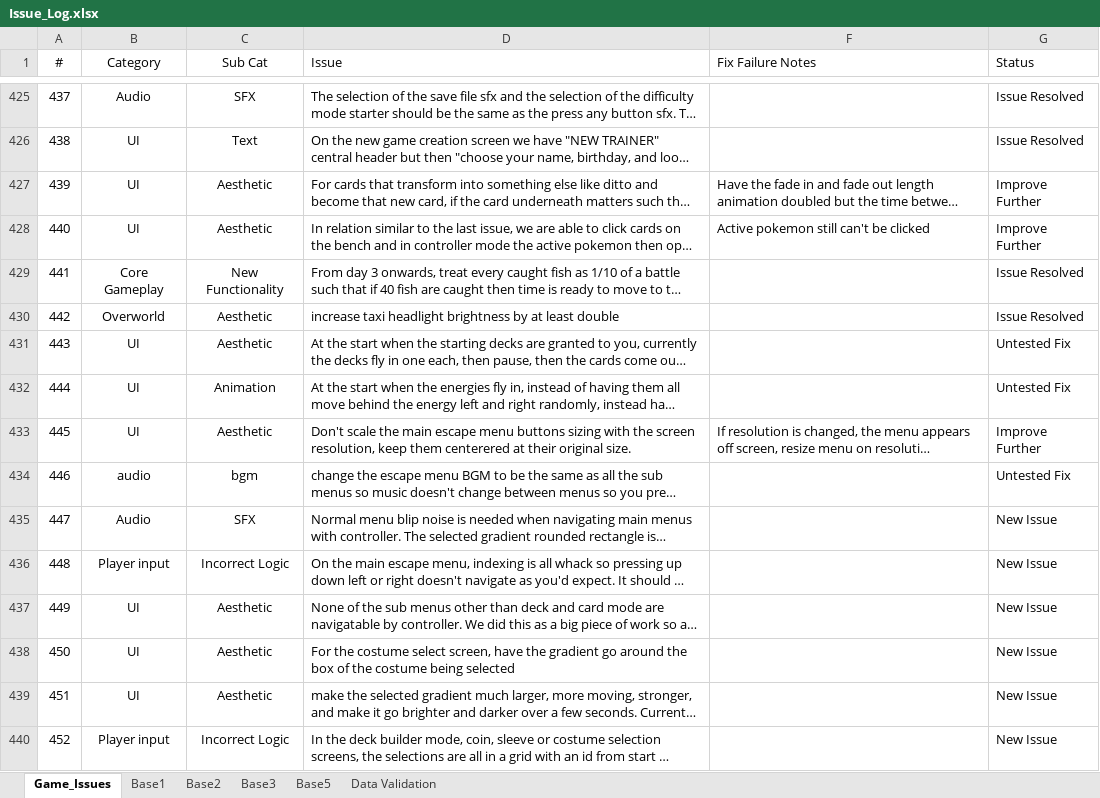
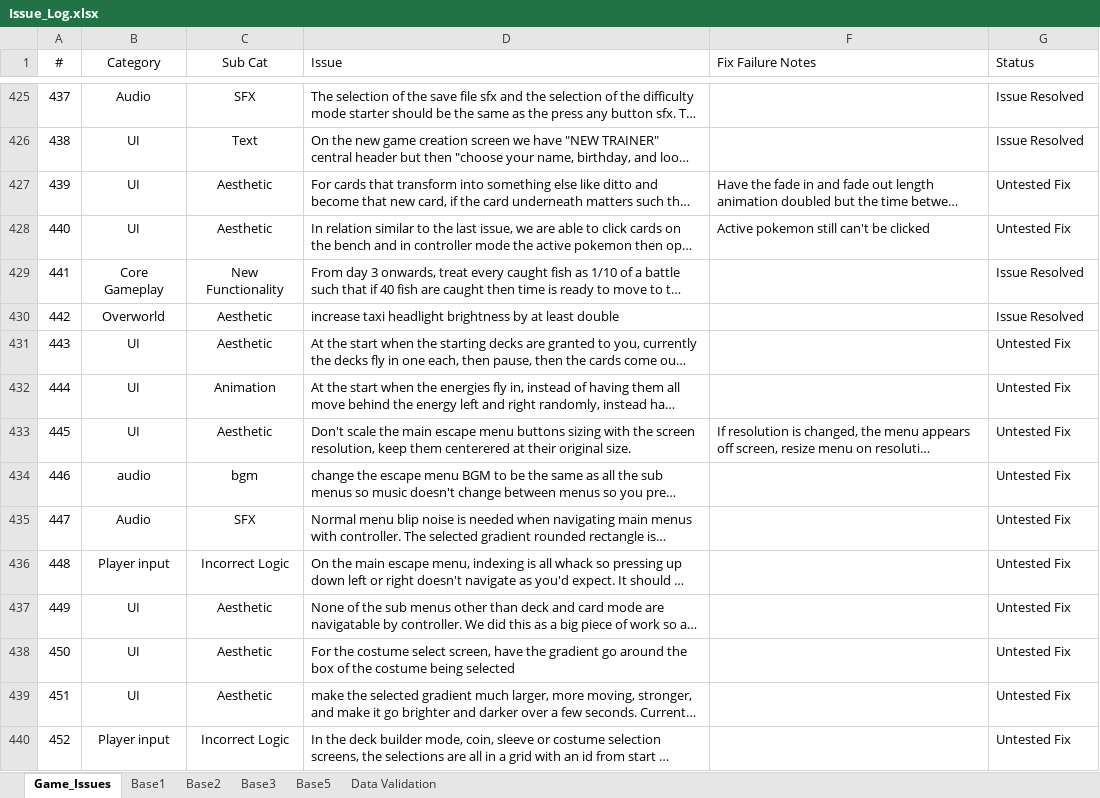
Before and after one commit to APINKSHRIMP/Pokemon-TCG-Legacy, an Excel workbook: Spreadsheets/Issue_Log.xlsx, sheet Game_Issues, drawn as a sheet; only a part is shown, gaps mark what is left out; long unchanged cells end in …; values as stored, in another font and other column widths than the file's, no borders; conditional formats not drawn; the diff covers the shown part only; the diff names each change by its address in the sheet, - before the commit and + after, or states it on an @@ line.

```diff
--- a/Spreadsheets/Issue_Log.xlsx (sheet Game_Issues)
+++ b/Spreadsheets/Issue_Log.xlsx (sheet Game_Issues)
-G427:G428 (Status): Improve Further
+G427:G428 (Status): Untested Fix
-G433 (Status): Improve Further
+G433 (Status): Untested Fix
-G435:G440 (Status): New Issue
+G435:G440 (Status): Untested Fix
```
Also changed, not shown: 123 edited cells elsewhere in this sheet, hidden cells, 42 other files.
